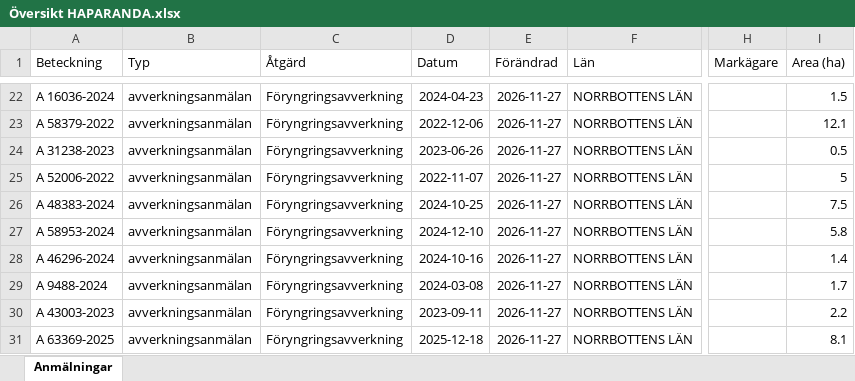
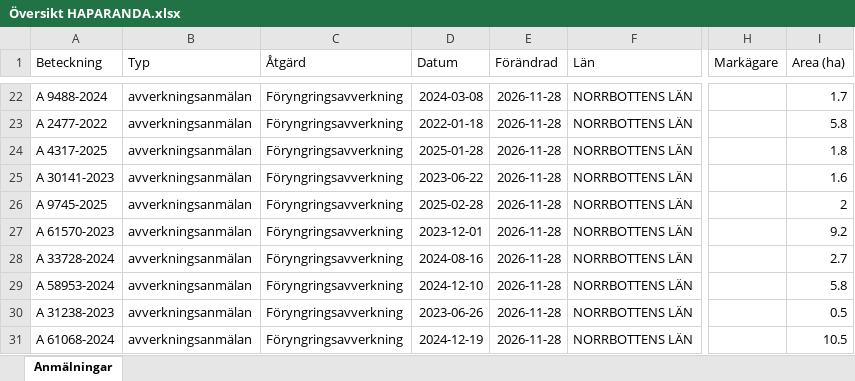
Before and after one commit to klasma/Logging_2583, an Excel workbook: Översikt HAPARANDA.xlsx, sheet Anmälningar, drawn as a sheet; only a part is shown, gaps mark what is left out; values as stored, in another font and other column widths than the file's, no borders; the diff covers the shown part only; the diff names each change by its address in the sheet, - before the commit and + after, or states it on an @@ line.

```diff
--- a/Översikt HAPARANDA.xlsx (sheet Anmälningar)
+++ b/Översikt HAPARANDA.xlsx (sheet Anmälningar)
-A22 (Beteckning): A 16036-2024
+A22 (Beteckning): A 9488-2024
-D22 (Datum): 2024-04-23
+D22 (Datum): 2024-03-08
-E22:E31 (Förändrad): 2026-11-27
+E22:E31 (Förändrad): 2026-11-28
-I22 (Area (ha)): 1.5
+I22 (Area (ha)): 1.7
-A23 (Beteckning): A 58379-2022
+A23 (Beteckning): A 2477-2022
-D23 (Datum): 2022-12-06
+D23 (Datum): 2022-01-18
-I23 (Area (ha)): 12.1
+I23 (Area (ha)): 5.8
-A24 (Beteckning): A 31238-2023
+A24 (Beteckning): A 4317-2025
-D24 (Datum): 2023-06-26
+D24 (Datum): 2025-01-28
-I24 (Area (ha)): 0.5
+I24 (Area (ha)): 1.8
-A25 (Beteckning): A 52006-2022
+A25 (Beteckning): A 30141-2023
-D25 (Datum): 2022-11-07
+D25 (Datum): 2023-06-22
-I25 (Area (ha)): 5
+I25 (Area (ha)): 1.6
-A26 (Beteckning): A 48383-2024
+A26 (Beteckning): A 9745-2025
-D26 (Datum): 2024-10-25
+D26 (Datum): 2025-02-28
-I26 (Area (ha)): 7.5
+I26 (Area (ha)): 2
-A27 (Beteckning): A 58953-2024
+A27 (Beteckning): A 61570-2023
-D27 (Datum): 2024-12-10
+D27 (Datum): 2023-12-01
-I27 (Area (ha)): 5.8
+I27 (Area (ha)): 9.2
-A28 (Beteckning): A 46296-2024
+A28 (Beteckning): A 33728-2024
-D28 (Datum): 2024-10-16
+D28 (Datum): 2024-08-16
-I28 (Area (ha)): 1.4
+I28 (Area (ha)): 2.7
-A29 (Beteckning): A 9488-2024
+A29 (Beteckning): A 58953-2024
-D29 (Datum): 2024-03-08
+D29 (Datum): 2024-12-10
-I29 (Area (ha)): 1.7
+I29 (Area (ha)): 5.8
-A30 (Beteckning): A 43003-2023
+A30 (Beteckning): A 31238-2023
-D30 (Datum): 2023-09-11
+D30 (Datum): 2023-06-26
-I30 (Area (ha)): 2.2
+I30 (Area (ha)): 0.5
-A31 (Beteckning): A 63369-2025
+A31 (Beteckning): A 61068-2024
-D31 (Datum): 2025-12-18
+D31 (Datum): 2024-12-19
-I31 (Area (ha)): 8.1
+I31 (Area (ha)): 10.5
```
Also changed, not shown: 684 edited cells elsewhere in this sheet, artfynd/A 1855-2025 artfynd.xlsx, artfynd/A 21714-2026 artfynd.xlsx, 33 other files.
